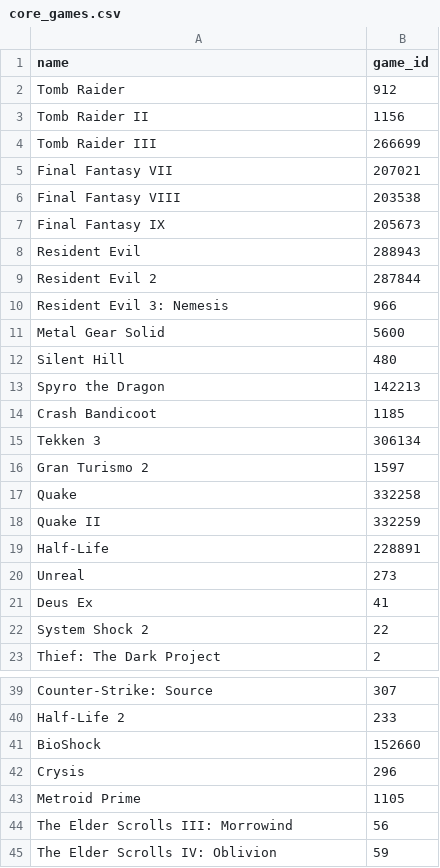
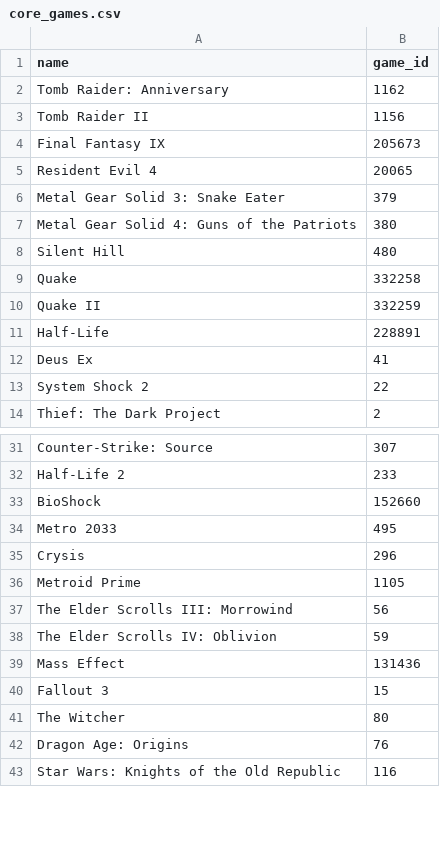
Before and after one commit to badigadiii/generating-annotations, a CSV file: data/core_games.csv, drawn as a sheet; only a part is shown, gaps mark what is left out; the shorter side is filled out with more unchanged rows; the diff covers the shown part only.

Commit message:
changes core games

```diff
--- a/data/core_games.csv
+++ b/data/core_games.csv
@@ -1,17 +1,9 @@
 name,game_id
-Tomb Raider,912
+Tomb Raider: Anniversary,1162
 Tomb Raider II,1156
-Tomb Raider III,266699
-Final Fantasy VII,207021
-Final Fantasy VIII,203538
 Final Fantasy IX,205673
-Resident Evil,288943
-Resident Evil 2,287844
-Resident Evil 3: Nemesis,966
-Metal Gear Solid,5600
+Resident Evil 4,20065
+Metal Gear Solid 3: Snake Eater,379
+Metal Gear Solid 4: Guns of the Patriots,380
 Silent Hill,480
-Spyro the Dragon,142213
-Crash Bandicoot,1185
-Tekken 3,306134
-Gran Turismo 2,1597
 Quake,332258
@@ -19,3 +11,2 @@ Quake II,332259
 Half-Life,228891
-Unreal,273
 Deus Ex,41
@@ -41,2 +33,3 @@ Half-Life 2,233
 BioShock,152660
+Metro 2033,495
 Crysis,296
```
Also changed, not shown: 11 added rows, 8 removed rows and 2 edited cells elsewhere in this file.
